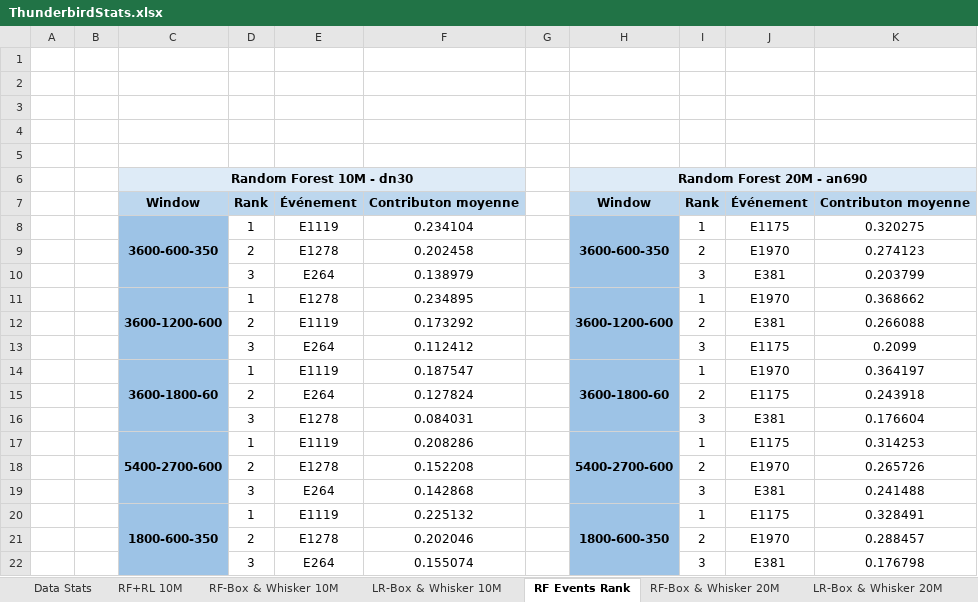
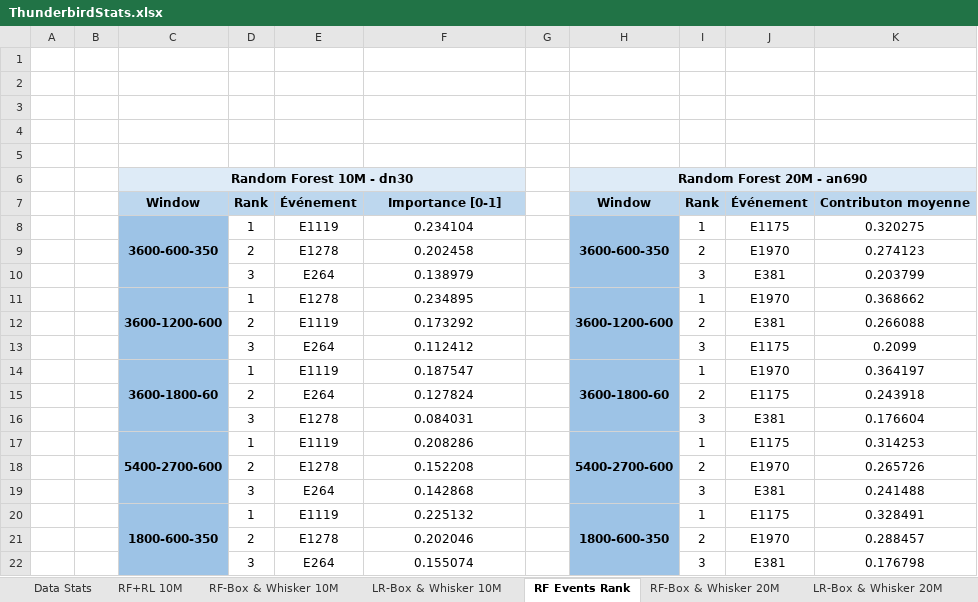
Before and after one commit to paquc/paquc_tp2, an Excel workbook: Analysis/ThunderbirdStats.xlsx, sheet RF Events Rank, drawn as a sheet; values as stored, in another font and other column widths than the file's, no borders; the diff names each change by its address in the sheet, - before the commit and + after, or states it on an @@ line.

Commit message:
Update excel for thunderbird

```diff
--- a/Analysis/ThunderbirdStats.xlsx (sheet RF Events Rank)
+++ b/Analysis/ThunderbirdStats.xlsx (sheet RF Events Rank)
-F7: Contributon moyenne
+F7: Importance [0-1]
```
Also changed, not shown: charts or pictures.
